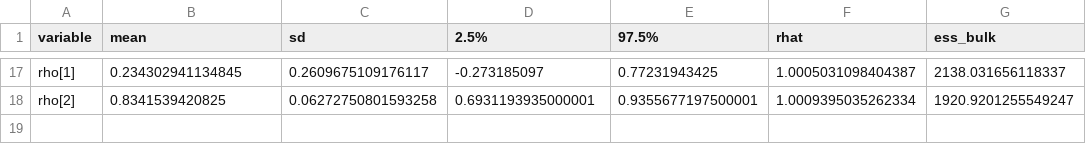
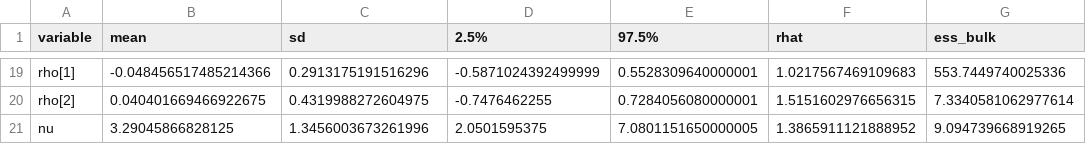
Before and after one commit to DavidAStephan/PartRateDecomp, a CSV file: outputs/parameters.csv, drawn as a sheet; only a part is shown, gaps mark what is left out; addresses are those after the commit; the diff covers the shown part only; the diff names each change by its address in the sheet, - before the commit and + after, or states it on an @@ line.

```diff
--- a/outputs/parameters.csv
+++ b/outputs/parameters.csv
-B19 (mean): 0.234302941134845
+B19 (mean): -0.048456517485214366
-C19 (sd): 0.2609675109176117
+C19 (sd): 0.2913175191516296
-D19 (2.5%): -0.273185097
+D19 (2.5%): -0.5871024392499999
-E19 (97.5%): 0.77231943425
+E19 (97.5%): 0.5528309640000001
-F19 (rhat): 1.0005031098404387
+F19 (rhat): 1.0217567469109683
-G19 (ess_bulk): 2138.031656118337
+G19 (ess_bulk): 553.7449740025336
-B20 (mean): 0.8341539420825
+B20 (mean): 0.040401669466922675
-C20 (sd): 0.06272750801593258
+C20 (sd): 0.4319988272604975
-D20 (2.5%): 0.6931193935000001
+D20 (2.5%): -0.7476462255
-E20 (97.5%): 0.9355677197500001
+E20 (97.5%): 0.7284056080000001
-F20 (rhat): 1.0009395035262334
+F20 (rhat): 1.5151602976656315
-G20 (ess_bulk): 1920.9201255549247
+G20 (ess_bulk): 7.3340581062977614
+row 21: nu | 3.29045866828125 | 1.3456003673261996 | 2.0501595375 | 7.0801151650000005 | 1.3865911121888952 | 9.094739668919265
```
Also changed, not shown: 2 added rows and 90 edited cells elsewhere in this file, outputs/states.csv, 7 other files.
